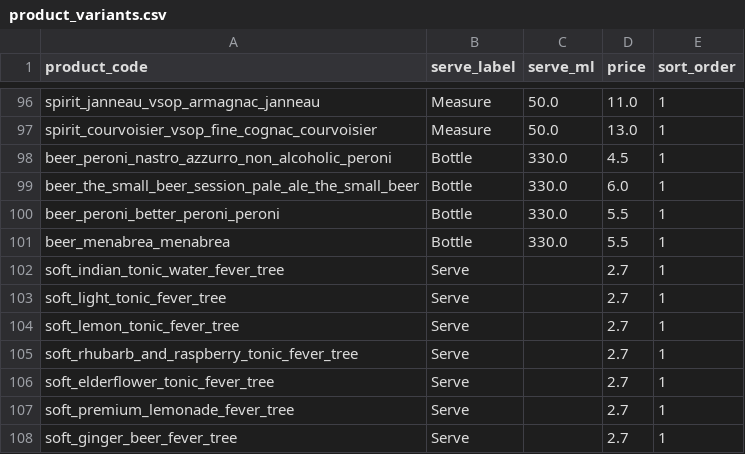
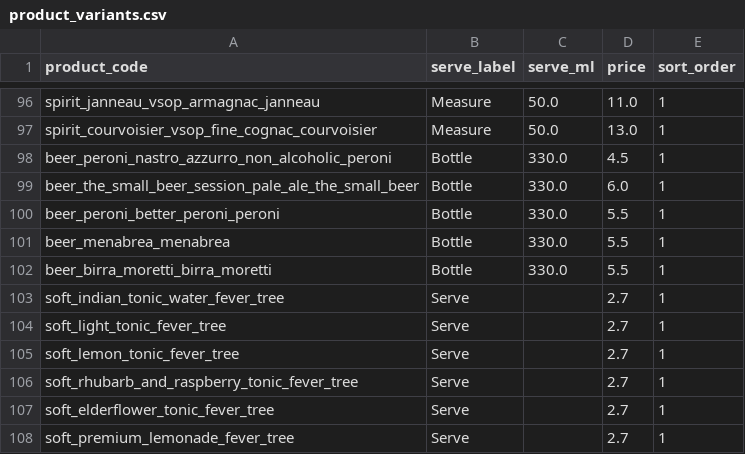
Before and after one commit to arthurbotto/supporters_bar_menu, a CSV file: data/product_variants.csv, drawn as a sheet; only a part is shown, gaps mark what is left out; the shorter side is filled out with more unchanged rows; the diff names each change by its address in the sheet, - before the commit and + after, or states it on an @@ line.

```diff
--- a/data/product_variants.csv
+++ b/data/product_variants.csv
+row 102: beer_birra_moretti_birra_moretti | Bottle | 330.0 | 5.5 | 1
```
Also changed, not shown: data/products_base.csv, 4 other files.
